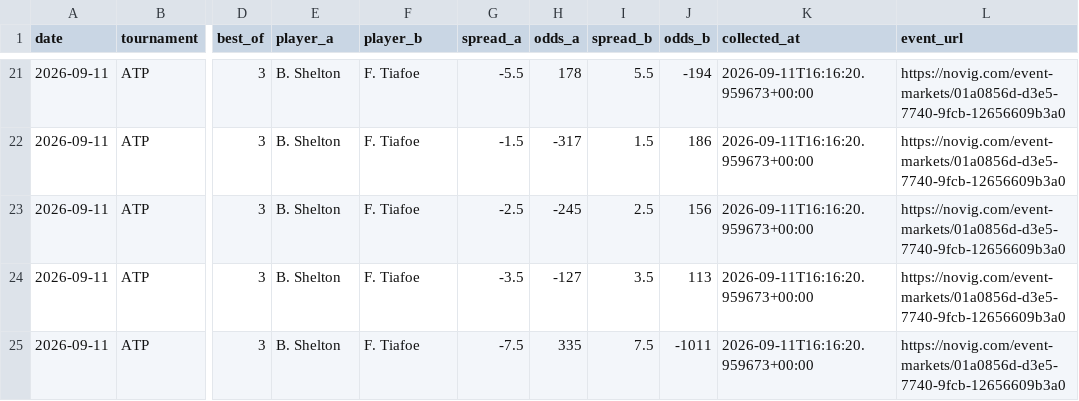
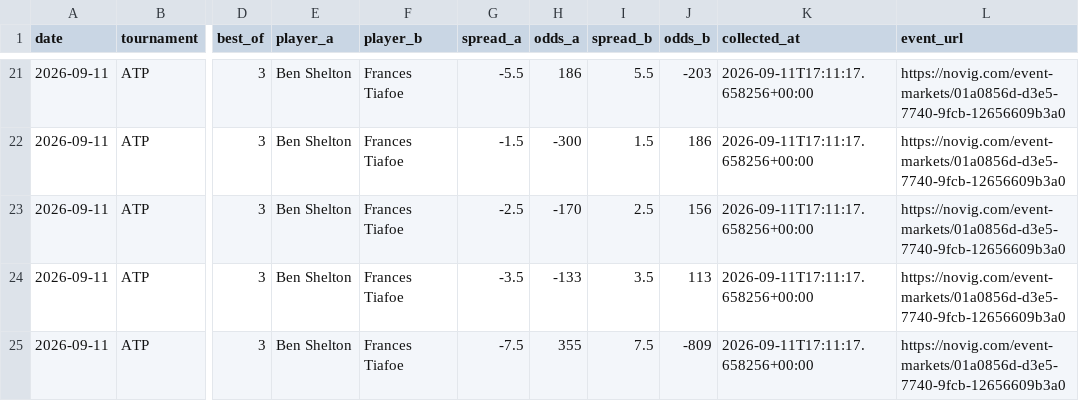
Before and after one commit to dchang0611/tennis-spread-model, a CSV file: data/novig_spreads.csv, drawn as a sheet; only a part is shown, gaps mark what is left out; the diff covers the shown part only; the diff names each change by its address in the sheet, - before the commit and + after, or states it on an @@ line.

```diff
--- a/data/novig_spreads.csv
+++ b/data/novig_spreads.csv
-E21:E25 (player_a): B. Shelton
+E21:E25 (player_a): Ben Shelton
-F21:F25 (player_b): F. Tiafoe
+F21:F25 (player_b): Frances Tiafoe
-H21 (odds_a): 178
+H21 (odds_a): 186
-J21 (odds_b): -194
+J21 (odds_b): -203
-K21:K25 (collected_at): 2026-09-11T16:16:20.959673+00:00
+K21:K25 (collected_at): 2026-09-11T17:11:17.658256+00:00
-H22 (odds_a): -317
+H22 (odds_a): -300
-H23 (odds_a): -245
+H23 (odds_a): -170
-H24 (odds_a): -127
+H24 (odds_a): -133
-H25 (odds_a): 335
+H25 (odds_a): 355
-J25 (odds_b): -1011
+J25 (odds_b): -809
```
Also changed, not shown: 80 edited cells elsewhere in this file, 2 other files.
